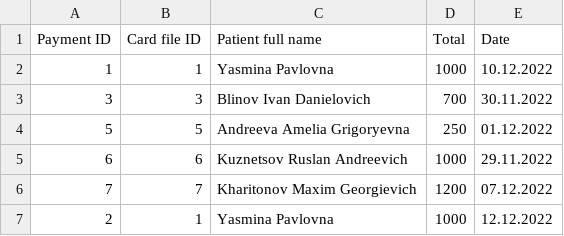
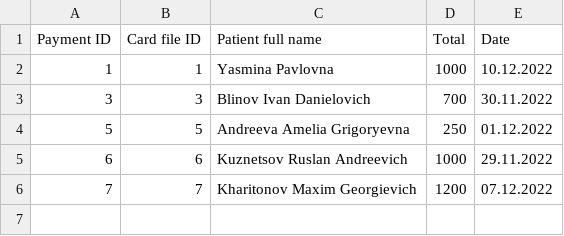
Before and after one commit to PetrPalych/Course-Project-3, a CSV file: src/models/implementation/payments/data.csv, drawn as a sheet.

```diff
--- a/src/models/implementation/payments/data.csv
+++ b/src/models/implementation/payments/data.csv
@@ -6,2 +6 @@ Payment ID,Card file ID,Patient full name,Total,Date
 7,7,Kharitonov Maxim Georgievich,1200,07.12.2022
-"2","1","Yasmina Pavlovna","1000","12.12.2022"
```
Also changed, not shown: copy/patients.csv, src/models/implementation/appointments/data.csv, 4 other files.
